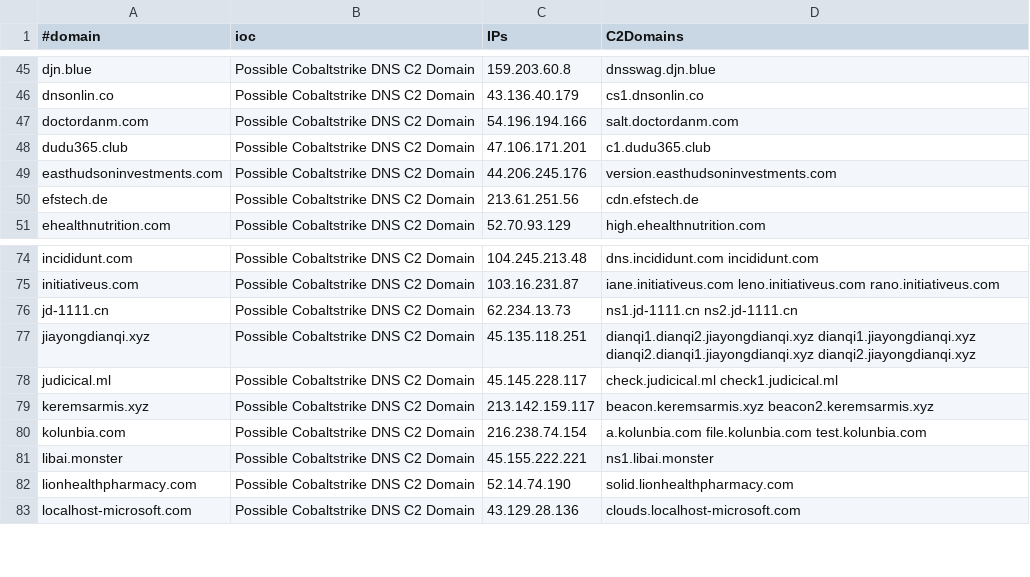
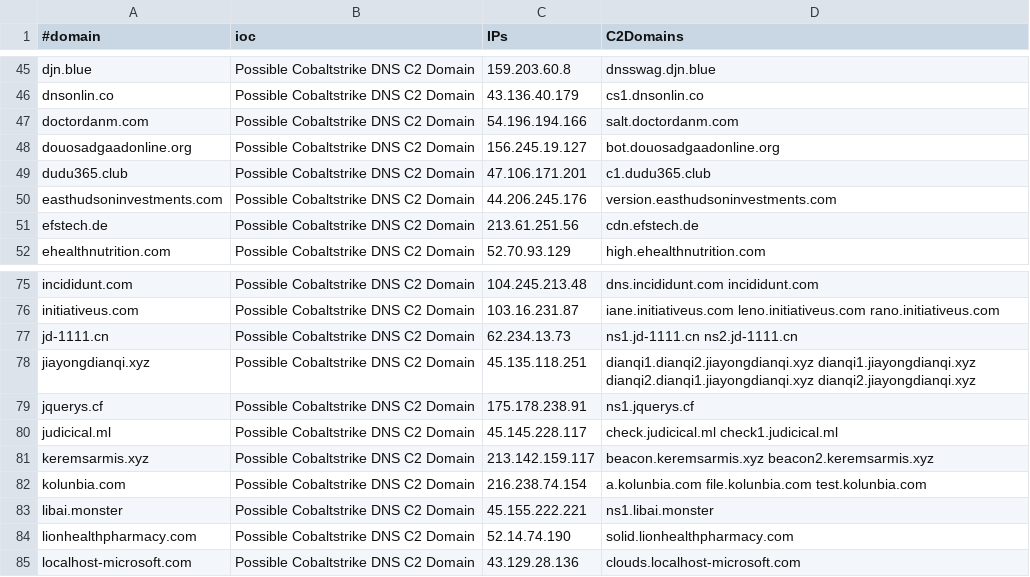
Before and after one commit to ElCapitanXSec/C2IntelFeeds, a CSV file: feeds/DNSC2Domains-30day.csv, drawn as a sheet; only a part is shown, gaps mark what is left out.

```diff
--- a/feeds/DNSC2Domains-30day.csv
+++ b/feeds/DNSC2Domains-30day.csv
@@ -47,2 +47,3 @@
 "doctordanm.com","Possible Cobaltstrike DNS C2 Domain","54.196.194.166","salt.doctordanm.com"
+"douosadgaadonline.org","Possible Cobaltstrike DNS C2 Domain","156.245.19.127","bot.douosadgaadonline.org"
 "dudu365.club","Possible Cobaltstrike DNS C2 Domain","47.106.171.201","c1.dudu365.club"
@@ -77,2 +78,3 @@
 "jiayongdianqi.xyz","Possible Cobaltstrike DNS C2 Domain","45.135.118.251","dianqi1.dianqi2.jiayongdianqi.xyz dianqi1.jiayongdianqi.xyz dianqi2.dianqi1.jiayongdianqi.xyz dianqi2.jiayongdianqi.xyz"
+"jquerys.cf","Possible Cobaltstrike DNS C2 Domain","175.178.238.91","ns1.jquerys.cf"
 "judicical.ml","Possible Cobaltstrike DNS C2 Domain","45.145.228.117","check.judicical.ml check1.judicical.ml"
```
Also changed, not shown: feeds/DNSC2Domains.csv, feeds/domainC2swithURL-filter-abused.csv, 17 other files.
